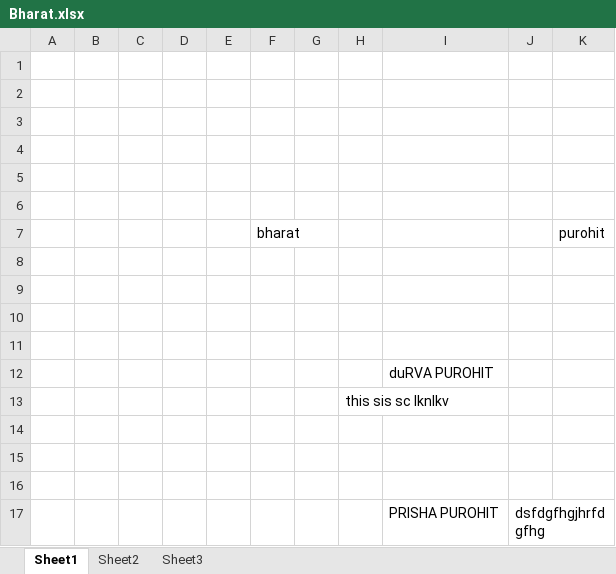
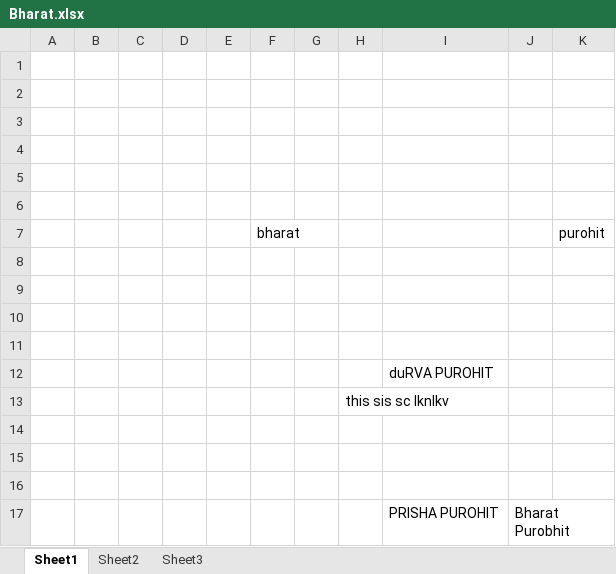
Before and after one commit to Bharatpurohit/demorepo, an Excel workbook: Bharat.xlsx, sheet Sheet1, drawn as a sheet; values as stored, in another font and other column widths than the file's, no borders; the diff names each change by its address in the sheet, - before the commit and + after, or states it on an @@ line.

```diff
--- a/Bharat.xlsx (sheet Sheet1)
+++ b/Bharat.xlsx (sheet Sheet1)
-J17: dsfdgfhgjhrfdgfhg
+J17: Bharat Purobhit
```
